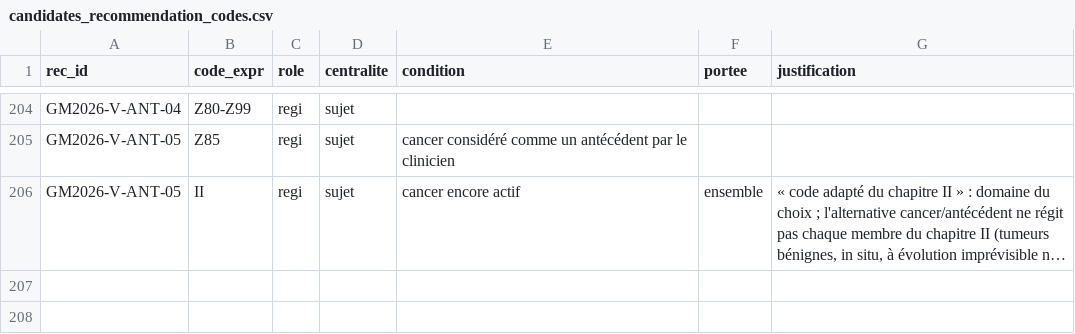
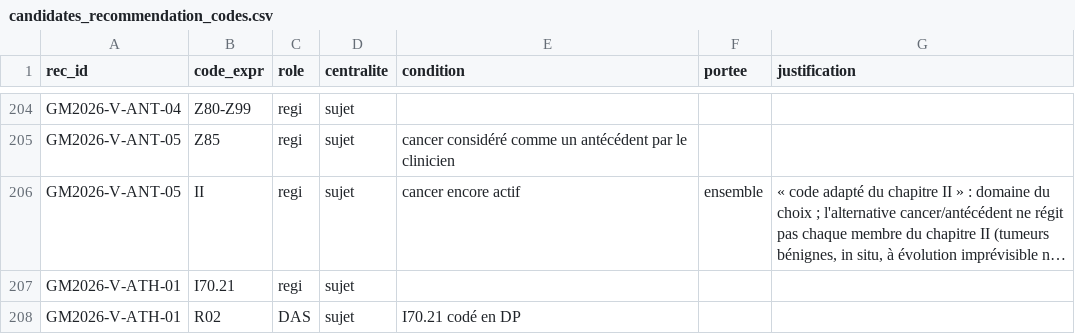
Before and after one commit to 24p11/recode-icd, a CSV file: data/guide_mco/extraction/candidates_recommendation_codes.csv, drawn as a sheet; only a part is shown, gaps mark what is left out; long unchanged cells end in …; the diff names each change by its address in the sheet, - before the commit and + after, or states it on an @@ line.

```diff
--- a/data/guide_mco/extraction/candidates_recommendation_codes.csv
+++ b/data/guide_mco/extraction/candidates_recommendation_codes.csv
+row 207: GM2026-V-ATH-01 | I70.21 | regi | sujet
+row 208: GM2026-V-ATH-01 | R02 | DAS | sujet | I70.21 codé en DP
```
Also changed, not shown: data/guide_mco/extraction/candidates_recommendations.csv, 6 other files.
